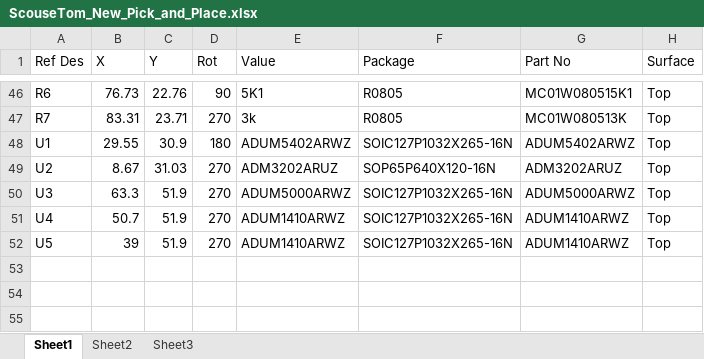
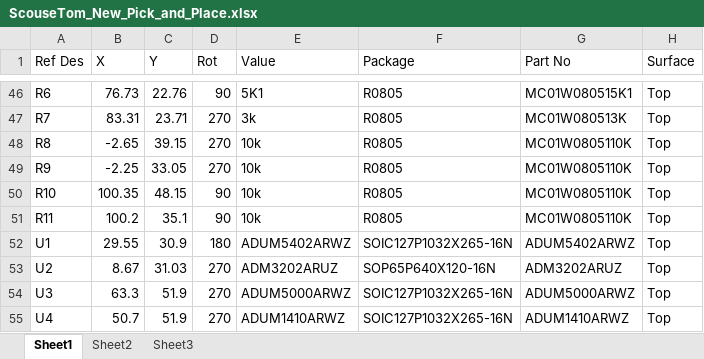
Before and after one commit to EIT-team/ScouseTom, an Excel workbook: src/schematics/Ard_Shield/Gerber/ScouseTom_New_Pick_and_Place.xlsx, sheet Sheet1, drawn as a sheet; only a part is shown, gaps mark what is left out; the shorter side is filled out with more unchanged rows; values as stored, in another font and other column widths than the file's, no borders; the diff names each change by its address in the sheet, - before the commit and + after, or states it on an @@ line.

```diff
--- a/src/schematics/Ard_Shield/Gerber/ScouseTom_New_Pick_and_Place.xlsx (sheet Sheet1)
+++ b/src/schematics/Ard_Shield/Gerber/ScouseTom_New_Pick_and_Place.xlsx (sheet Sheet1)
+row 48: R8 | -2.65 | 39.15 | 270 | 10k | R0805 | MC01W0805110K | Top
+row 49: R9 | -2.25 | 33.05 | 270 | 10k | R0805 | MC01W0805110K | Top
+row 50: R10 | 100.35 | 48.15 | 90 | 10k | R0805 | MC01W0805110K | Top
+row 51: R11 | 100.2 | 35.1 | 90 | 10k | R0805 | MC01W0805110K | Top
```
Also changed, not shown: src/schematics/Ard_Shield/Gerber/ScouseTom_New_BOM.xlsx, 24 other files.
